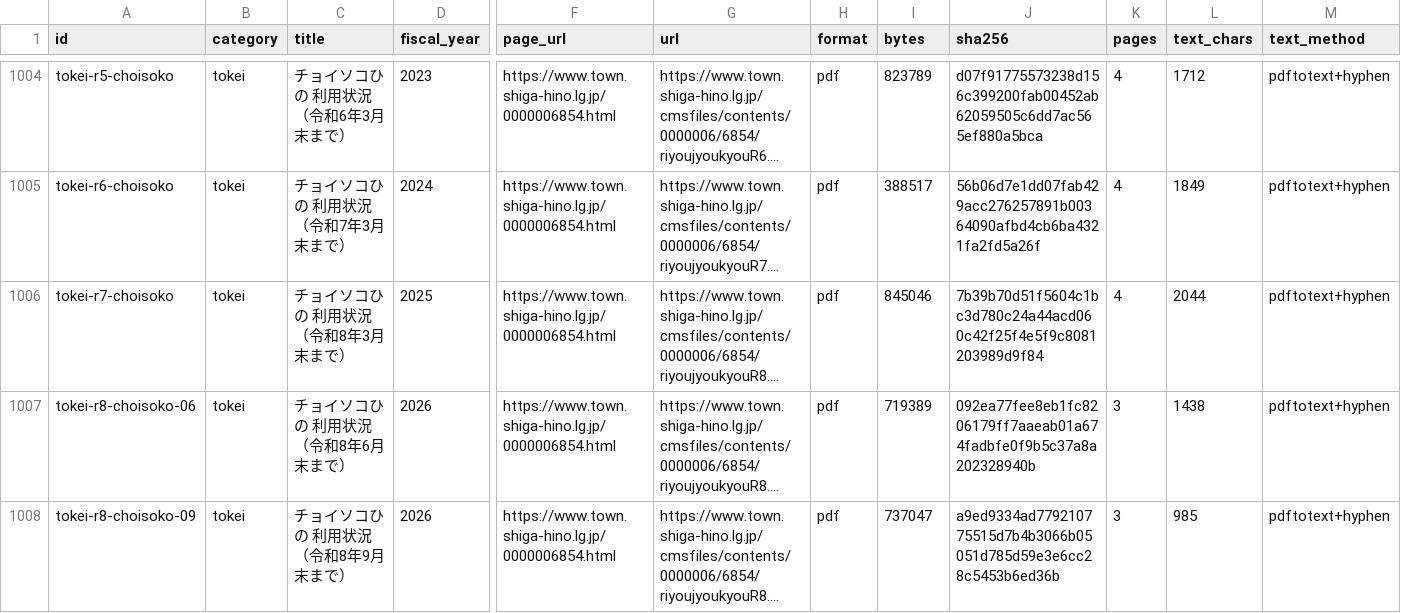
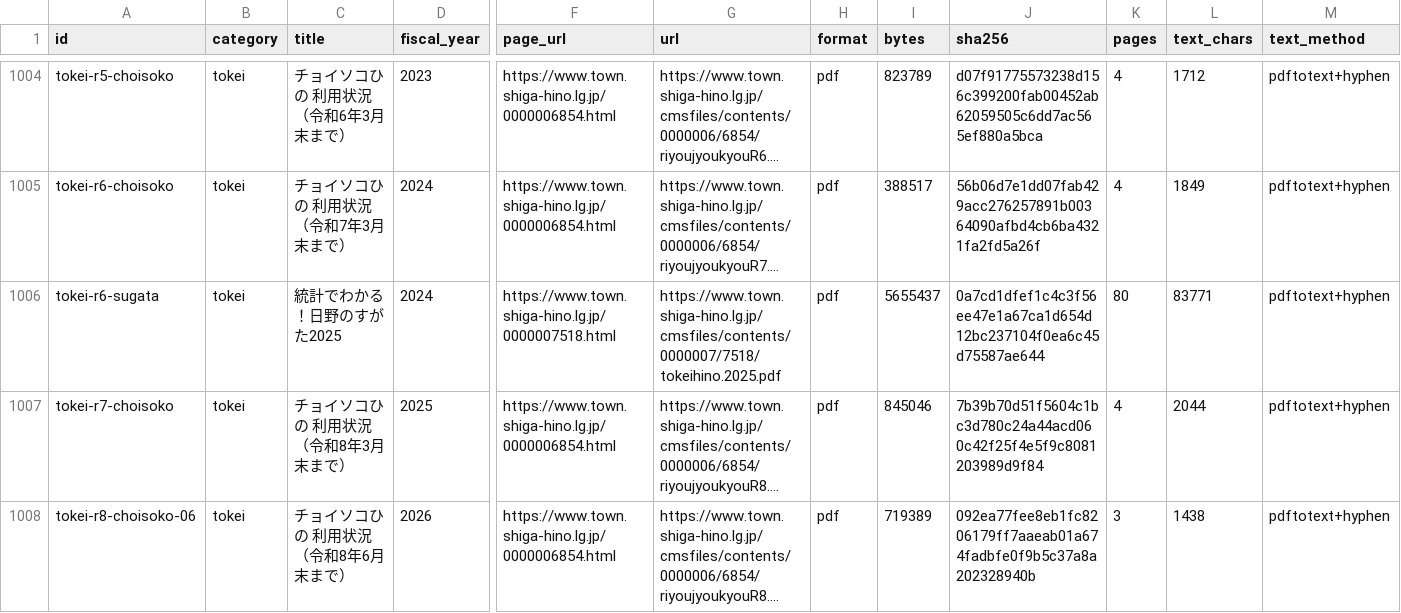
Before and after one commit to kken78/hino-town-docs, a TSV file: data/sources.tsv, drawn as a sheet; only a part is shown, gaps mark what is left out; the shorter side is filled out with more unchanged rows; long unchanged cells end in …; rows hold the shown columns only; the diff names each change by its address in the sheet, - before the commit and + after, or states it on an @@ line.

Commit message:
データ：統計でわかる！日野のすがた2025 を取り込む（tokei-r6-sugata）
- 80ページ・83,771字。検収 ok。行の終わりの「-」の類を戻した：122（全角の「－」を含む。poppler 26.10）
- 抜き取り（67ページ・1ページ）：欠けと誤りなし。表の数字は列ごとに並ぶ
- 発行は令和8年3月（奥付に日が無いので date は空）。年度は主な統計の時点（令和6年・令和6年度）

```diff
--- a/data/sources.tsv
+++ b/data/sources.tsv
+row 1006: tokei-r6-sugata | tokei | 統計でわかる！日野のすがた2025 | 2024 | https://www.town.shiga-hino.lg.jp/0000007518.html | https://www.town.shiga-hino.lg.jp/cmsfiles/contents/0000007/7518/tokeihino.2025.pdf | pdf | 5655437 | 0a7cd1dfef1c4c3f56ee47e1a67ca1d654d12bc237104f0ea6c45d75587ae644 | 80 | 83771 | pdftotext+hyphen
```
Also changed, not shown: 2 other files.
